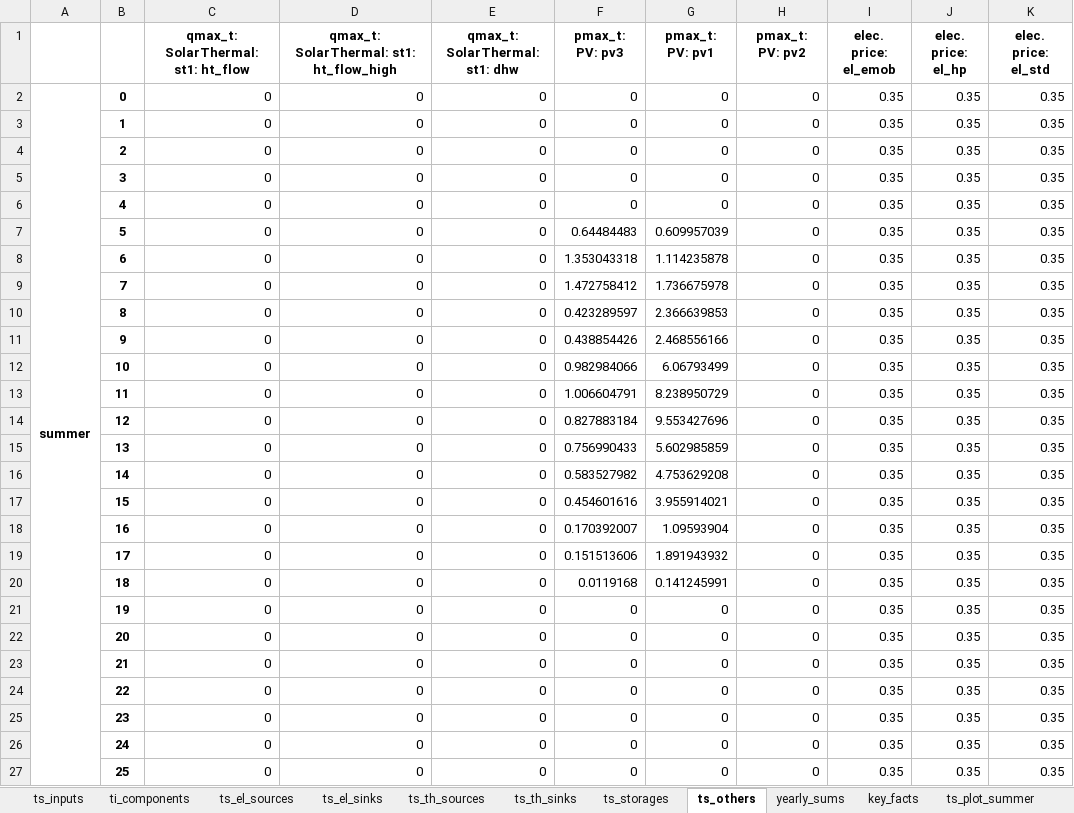
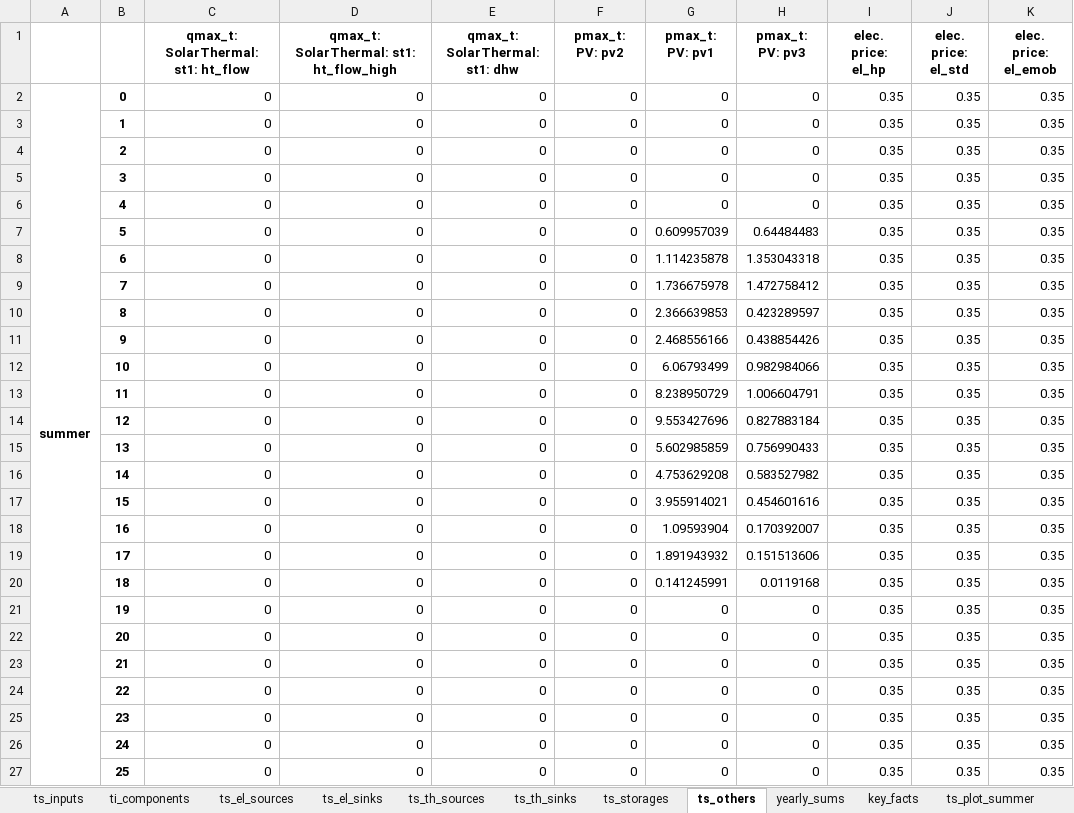
Before and after one commit to frlieri/P2Bldg, an Excel workbook: data/output/results/Example_building_opt/OutputDetailed_PV + HP.xlsx, sheet ts_others, drawn as a sheet; only a part is shown; values as stored, in another font and other column widths than the file's, no borders; the diff covers the shown part only; the diff names each change by its address in the sheet, - before the commit and + after, or states it on an @@ line.

```diff
--- a/data/output/results/Example_building_opt/OutputDetailed_PV + HP.xlsx (sheet ts_others)
+++ b/data/output/results/Example_building_opt/OutputDetailed_PV + HP.xlsx (sheet ts_others)
-F1: pmax_t: PV: pv3
+F1: pmax_t: PV: pv2
-H1: pmax_t: PV: pv2
+H1: pmax_t: PV: pv3
-I1: elec. price: el_emob
+I1: elec. price: el_hp
-J1: elec. price: el_hp
+J1: elec. price: el_std
-K1: elec. price: el_std
+K1: elec. price: el_emob
-F7 (pmax_t: PV: pv2): 0.64484483
+F7 (pmax_t: PV: pv2): 0
-H7 (pmax_t: PV: pv3): 0
+H7 (pmax_t: PV: pv3): 0.64484483
-F8 (pmax_t: PV: pv2): 1.353043318
+F8 (pmax_t: PV: pv2): 0
-H8 (pmax_t: PV: pv3): 0
+H8 (pmax_t: PV: pv3): 1.353043318
-F9 (pmax_t: PV: pv2): 1.472758412
+F9 (pmax_t: PV: pv2): 0
-H9 (pmax_t: PV: pv3): 0
+H9 (pmax_t: PV: pv3): 1.472758412
-F10 (pmax_t: PV: pv2): 0.423289597
+F10 (pmax_t: PV: pv2): 0
-H10 (pmax_t: PV: pv3): 0
+H10 (pmax_t: PV: pv3): 0.423289597
-F11 (pmax_t: PV: pv2): 0.438854426
+F11 (pmax_t: PV: pv2): 0
-H11 (pmax_t: PV: pv3): 0
+H11 (pmax_t: PV: pv3): 0.438854426
-F12 (pmax_t: PV: pv2): 0.982984066
+F12 (pmax_t: PV: pv2): 0
-H12 (pmax_t: PV: pv3): 0
+H12 (pmax_t: PV: pv3): 0.982984066
-F13 (pmax_t: PV: pv2): 1.006604791
+F13 (pmax_t: PV: pv2): 0
-H13 (pmax_t: PV: pv3): 0
+H13 (pmax_t: PV: pv3): 1.006604791
-F14 (pmax_t: PV: pv2): 0.827883184
+F14 (pmax_t: PV: pv2): 0
-H14 (pmax_t: PV: pv3): 0
+H14 (pmax_t: PV: pv3): 0.827883184
-F15 (pmax_t: PV: pv2): 0.756990433
+F15 (pmax_t: PV: pv2): 0
-H15 (pmax_t: PV: pv3): 0
+H15 (pmax_t: PV: pv3): 0.756990433
-F16 (pmax_t: PV: pv2): 0.583527982
+F16 (pmax_t: PV: pv2): 0
-H16 (pmax_t: PV: pv3): 0
+H16 (pmax_t: PV: pv3): 0.583527982
-F17 (pmax_t: PV: pv2): 0.454601616
+F17 (pmax_t: PV: pv2): 0
-H17 (pmax_t: PV: pv3): 0
+H17 (pmax_t: PV: pv3): 0.454601616
-F18 (pmax_t: PV: pv2): 0.170392007
+F18 (pmax_t: PV: pv2): 0
-H18 (pmax_t: PV: pv3): 0
+H18 (pmax_t: PV: pv3): 0.170392007
-F19 (pmax_t: PV: pv2): 0.151513606
+F19 (pmax_t: PV: pv2): 0
-H19 (pmax_t: PV: pv3): 0
+H19 (pmax_t: PV: pv3): 0.151513606
-F20 (pmax_t: PV: pv2): 0.0119168
+F20 (pmax_t: PV: pv2): 0
-H20 (pmax_t: PV: pv3): 0
+H20 (pmax_t: PV: pv3): 0.0119168
```
Also changed, not shown: 474 edited cells elsewhere in this sheet, sheet ts_el_sources, sheet ts_plot_summer, sheet ts_plot_transition, sheet ts_plot_winter, sheet ts_storages, sheet ts_th_sinks, 5 more sheets, charts or pictures, data/input/Example_building_opt.xlsx, data/output/results/Example_building_opt/ClimateDataAnalysis_48.4_11.738.xlsx, 8 other files.
